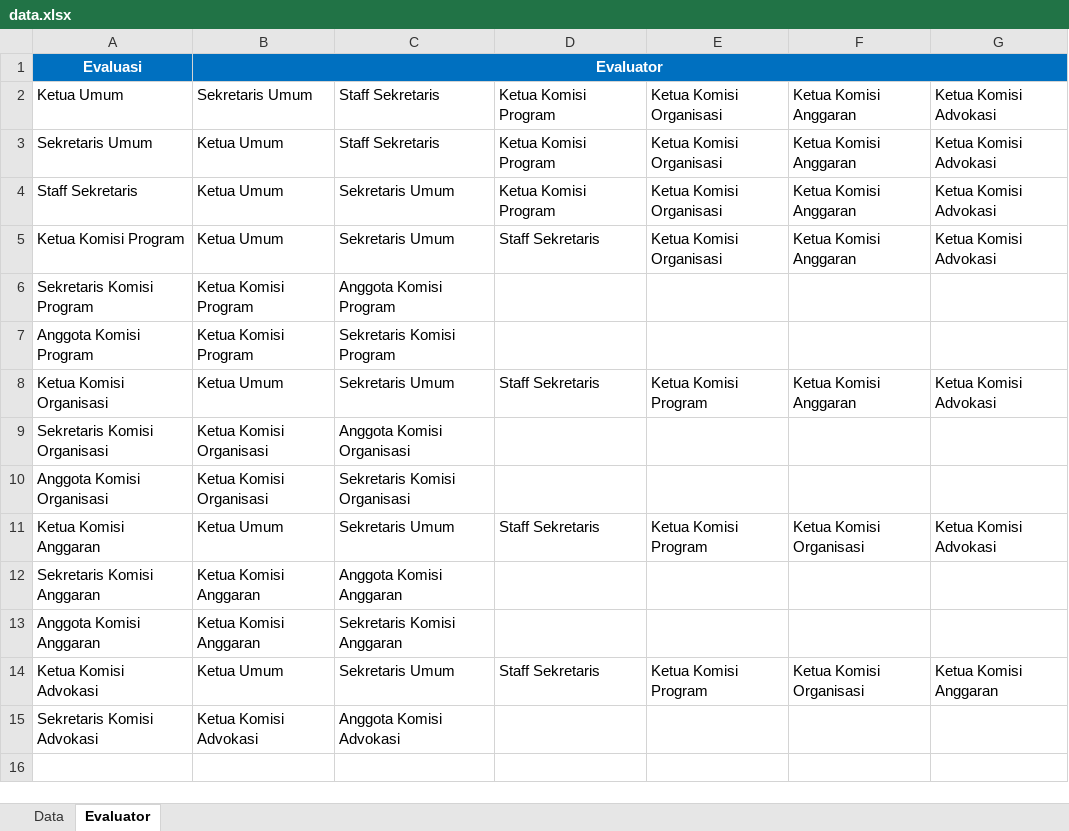
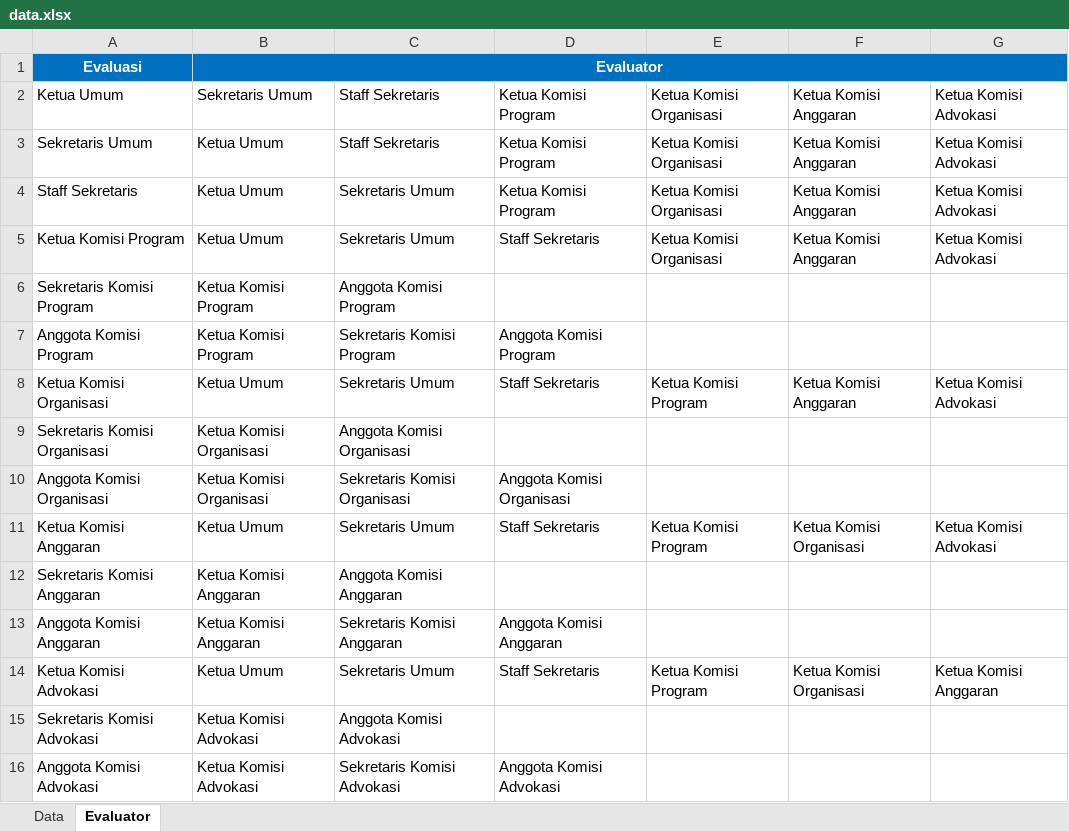
Before and after one commit to SuryaDwiPradana/eval, an Excel workbook: org_eval/resources/data.xlsx, sheet Evaluator, drawn as a sheet; values as stored, in another font and other column widths than the file's, no borders; the diff names each change by its address in the sheet, - before the commit and + after, or states it on an @@ line.

```diff
--- a/org_eval/resources/data.xlsx (sheet Evaluator)
+++ b/org_eval/resources/data.xlsx (sheet Evaluator)
-D7: (empty)
+D7: Anggota Komisi Program
-D10: (empty)
+D10: Anggota Komisi Organisasi
-D13: (empty)
+D13: Anggota Komisi Anggaran
+row 16: Anggota Komisi Advokasi | Ketua Komisi Advokasi | Sekretaris Komisi Advokasi | Anggota Komisi Advokasi
```
Also changed, not shown: sheet Data, 2 other files.
